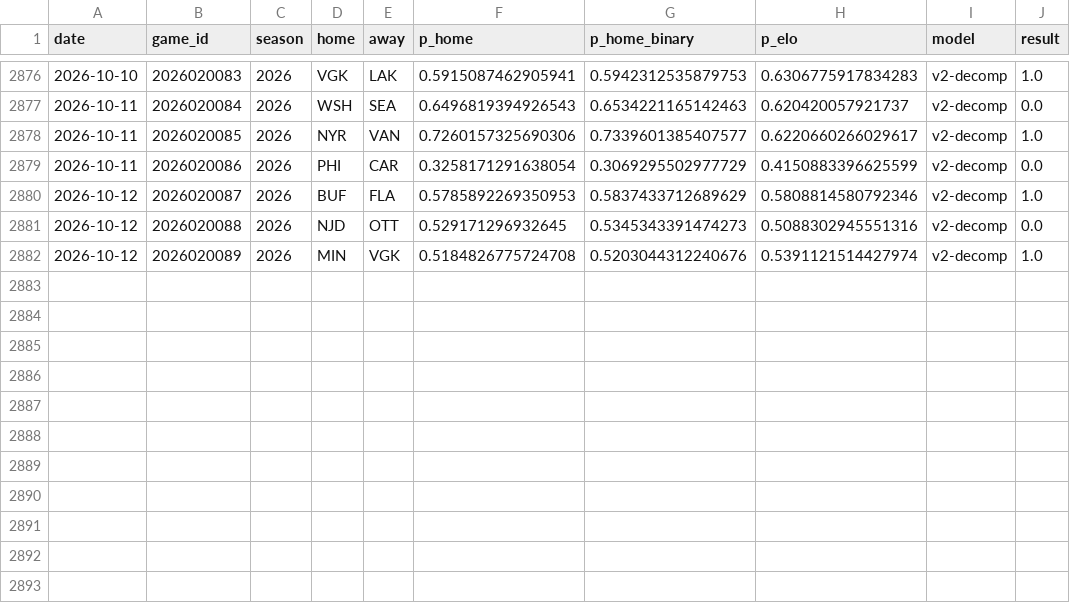
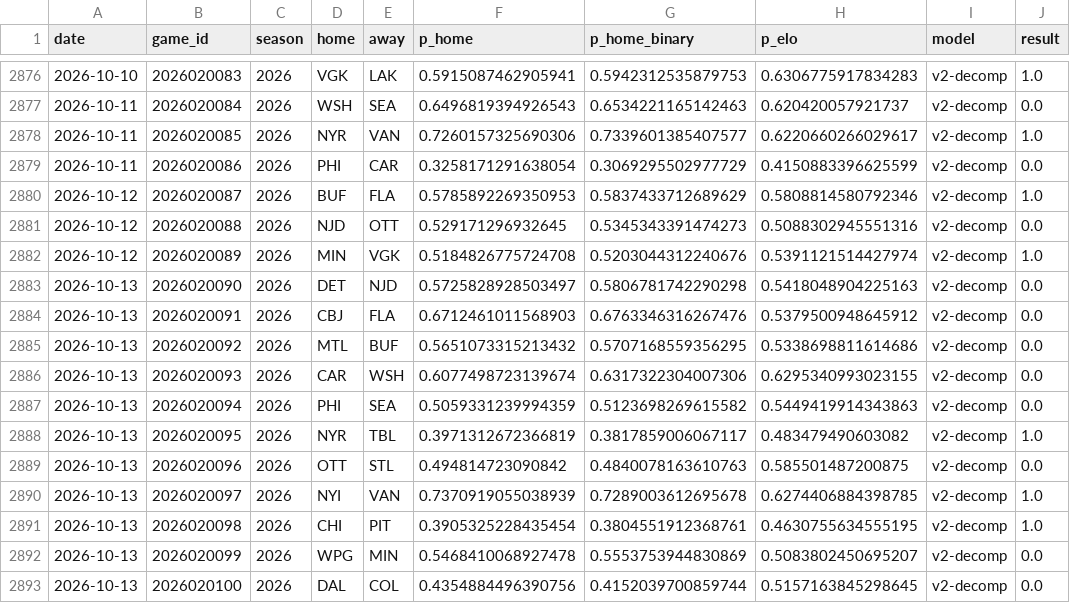
Before and after one commit to azcal/mbm-nhl, a CSV file: logs/graded.csv, drawn as a sheet; only a part is shown, gaps mark what is left out.

```diff
--- a/logs/graded.csv
+++ b/logs/graded.csv
@@ -2882 +2882,12 @@ date,game_id,season,home,away,p_home,p_home_binary,p_elo,model,result
 2026-10-12,2026020089,2026,MIN,VGK,0.5184826775724708,0.5203044312240676,0.5391121514427974,v2-decomp,1.0
+2026-10-13,2026020090,2026,DET,NJD,0.5725828928503497,0.5806781742290298,0.5418048904225163,v2-decomp,0.0
+2026-10-13,2026020091,2026,CBJ,FLA,0.6712461011568903,0.6763346316267476,0.5379500948645912,v2-decomp,0.0
+2026-10-13,2026020092,2026,MTL,BUF,0.5651073315213432,0.5707168559356295,0.5338698811614686,v2-decomp,0.0
+2026-10-13,2026020093,2026,CAR,WSH,0.6077498723139674,0.6317322304007306,0.6295340993023155,v2-decomp,0.0
+2026-10-13,2026020094,2026,PHI,SEA,0.5059331239994359,0.5123698269615582,0.5449419914343863,v2-decomp,0.0
+2026-10-13,2026020095,2026,NYR,TBL,0.3971312672366819,0.3817859006067117,0.483479490603082,v2-decomp,1.0
+2026-10-13,2026020096,2026,OTT,STL,0.494814723090842,0.4840078163610763,0.585501487200875,v2-decomp,0.0
+2026-10-13,2026020097,2026,NYI,VAN,0.7370919055038939,0.7289003612695678,0.6274406884398785,v2-decomp,1.0
+2026-10-13,2026020098,2026,CHI,PIT,0.3905325228435454,0.3804551912368761,0.4630755634555195,v2-decomp,1.0
+2026-10-13,2026020099,2026,WPG,MIN,0.5468410068927478,0.5553753944830869,0.5083802450695207,v2-decomp,0.0
+2026-10-13,2026020100,2026,DAL,COL,0.4354884496390756,0.4152039700859744,0.5157163845298645,v2-decomp,0.0
```
Also changed, not shown: data/games.csv, logs/predictions.csv, 3 other files.
